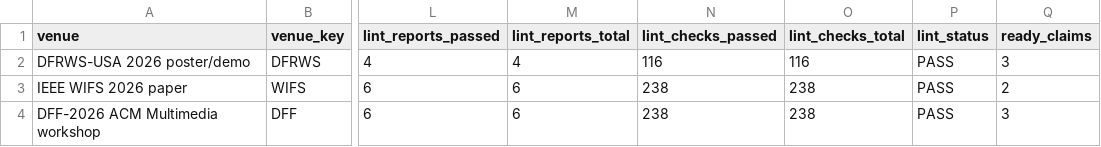
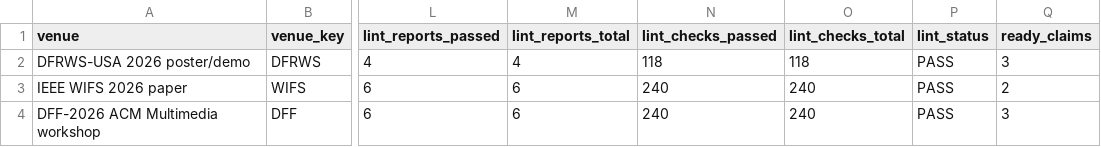
Before and after one commit to DrStrangel0ve/ai-image-forensics-comparison, a CSV file: reports/assets/submission_scorecard.csv, drawn as a sheet; only a part is shown, gaps mark what is left out; the diff names each change by its address in the sheet, - before the commit and + after, or states it on an @@ line.

```diff
--- a/reports/assets/submission_scorecard.csv
+++ b/reports/assets/submission_scorecard.csv
-N2 (lint_checks_passed): 116
+N2 (lint_checks_passed): 118
-O2 (lint_checks_total): 116
+O2 (lint_checks_total): 118
-N3:N4 (lint_checks_passed): 238
+N3:N4 (lint_checks_passed): 240
-O3:O4 (lint_checks_total): 238
+O3:O4 (lint_checks_total): 240
```
Also changed, not shown: reports/assets/submission_package_lint.csv, reports/assets/submission_packet_manifest.csv, 4 other files.
